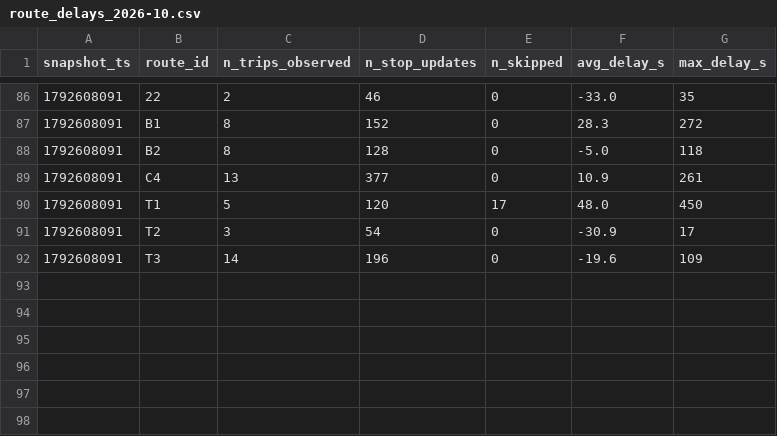
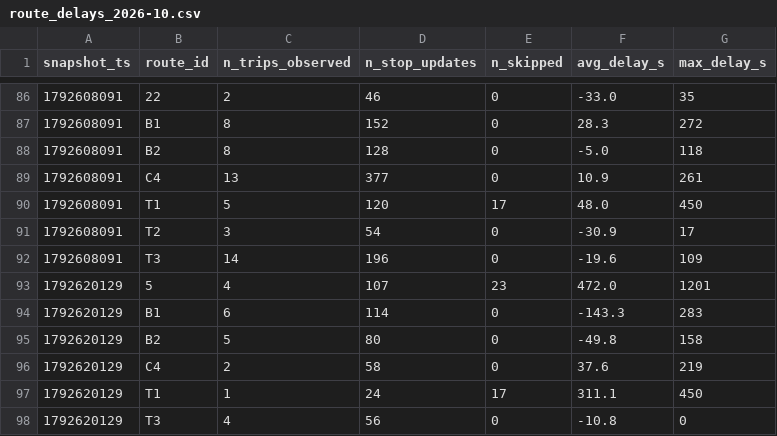
Before and after one commit to eric-lefebvre/smart-mobility-lemans, a CSV file: data/history/route_delays_2026-10.csv, drawn as a sheet; only a part is shown, gaps mark what is left out; the diff names each change by its address in the sheet, - before the commit and + after, or states it on an @@ line.

```diff
--- a/data/history/route_delays_2026-10.csv
+++ b/data/history/route_delays_2026-10.csv
+row 93: 1792620129 | 5 | 4 | 107 | 23 | 472.0 | 1201
+row 94: 1792620129 | B1 | 6 | 114 | 0 | -143.3 | 283
+row 95: 1792620129 | B2 | 5 | 80 | 0 | -49.8 | 158
+row 96: 1792620129 | C4 | 2 | 58 | 0 | 37.6 | 219
+row 97: 1792620129 | T1 | 1 | 24 | 17 | 311.1 | 450
+row 98: 1792620129 | T3 | 4 | 56 | 0 | -10.8 | 0
```
Also changed, not shown: 1 other file.
